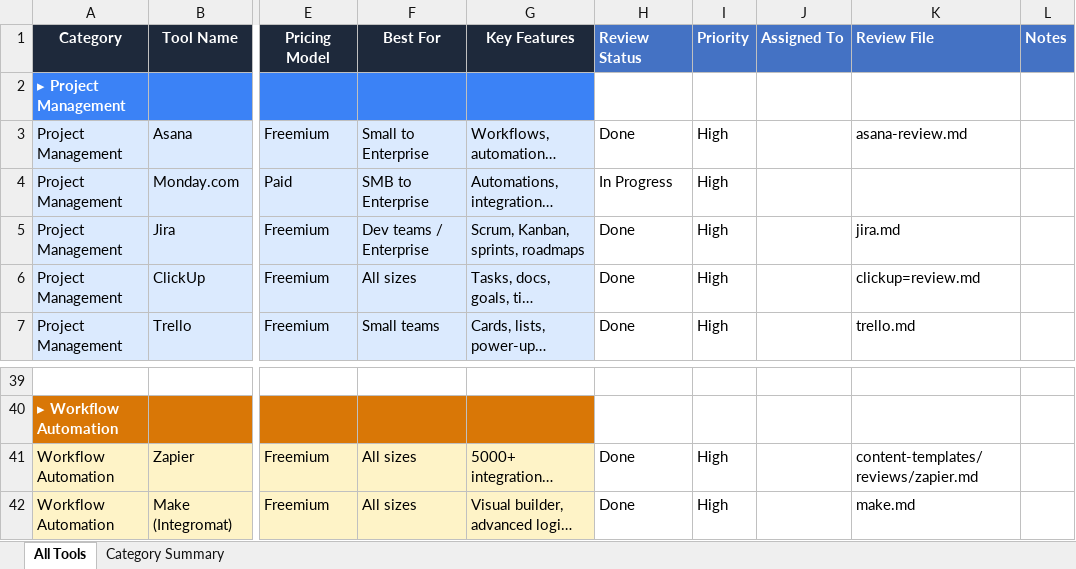
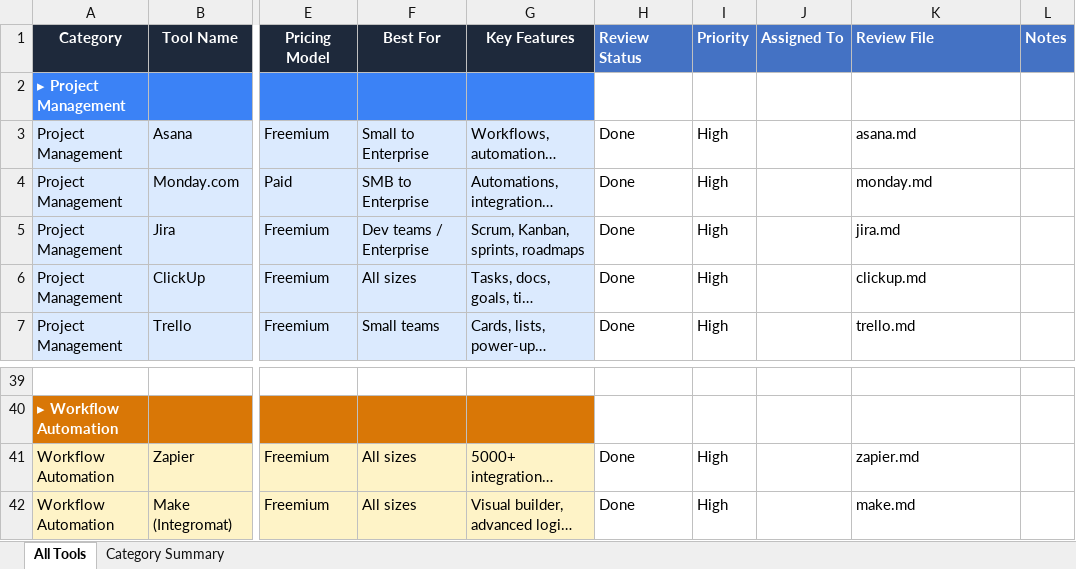
Before and after one commit to gc-digital-net/workflow-automation, an Excel workbook: content-templates/reviews/software_automation_tools.xlsx, sheet All Tools, drawn as a sheet; only a part is shown, gaps mark what is left out; long unchanged cells end in …; values as stored, in another font and other column widths than the file's, no borders; the diff names each change by its address in the sheet, - before the commit and + after, or states it on an @@ line.

```diff
--- a/content-templates/reviews/software_automation_tools.xlsx (sheet All Tools)
+++ b/content-templates/reviews/software_automation_tools.xlsx (sheet All Tools)
-K3 (Review File): asana-review.md
+K3 (Review File): asana.md
-H4 (Review Status): In Progress
+H4 (Review Status): Done
-K4 (Review File): (empty)
+K4 (Review File): monday.md
-K6 (Review File): clickup=review.md
+K6 (Review File): clickup.md
-K41 (Review File): content-templates/reviews/zapier.md
+K41 (Review File): zapier.md
```
Also changed, not shown: sheet Category Summary, 2 other files.
